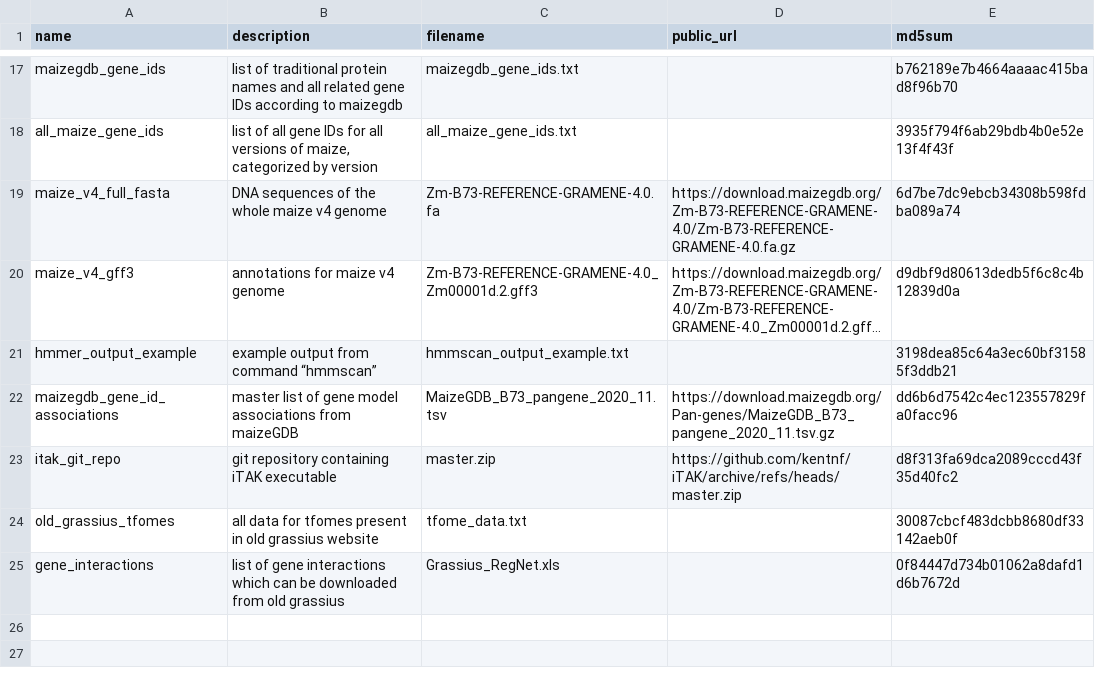
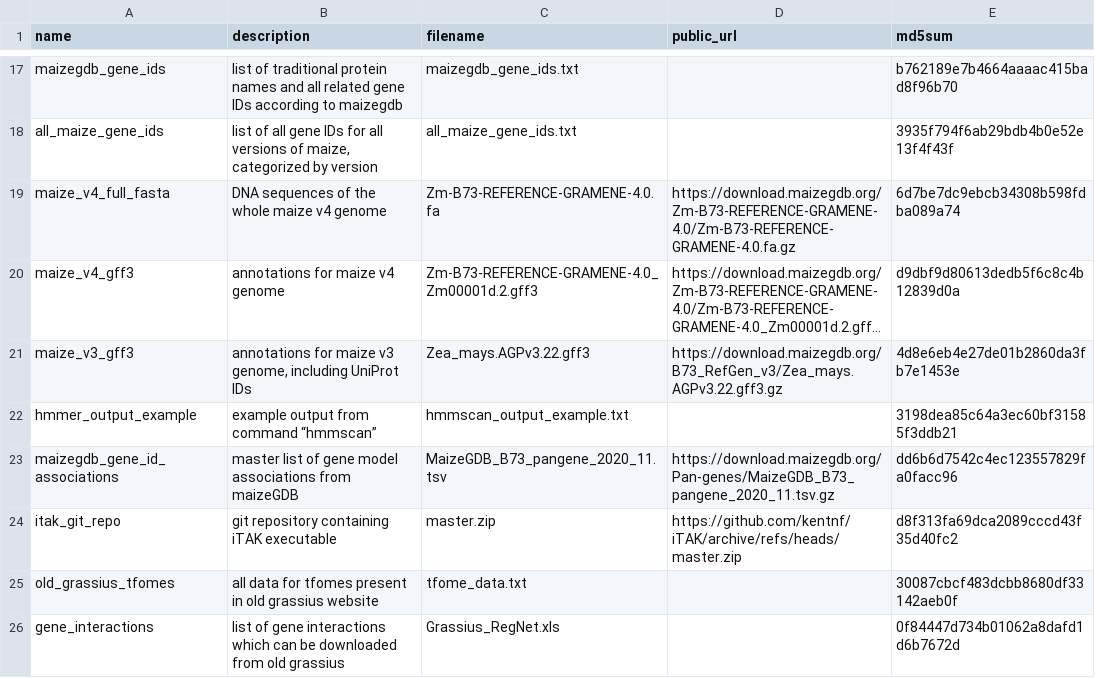
Before and after one commit to grotewold-lab/grassius-db-builder, a CSV file: inputs/input_list.csv, drawn as a sheet; only a part is shown, gaps mark what is left out; long unchanged cells end in …; the diff names each change by its address in the sheet, - before the commit and + after, or states it on an @@ line.

```diff
--- a/inputs/input_list.csv
+++ b/inputs/input_list.csv
+row 21: maize_v3_gff3 | annotations for maize v3 genome, including UniProt IDs | Zea_mays.AGPv3.22.gff3 | https://download.maizegdb.org/B73_RefGen_v3/Zea_mays.AGPv3.22.gff3.gz | 4d8e6eb4e27de01b2860da3fb7e1453e
```
Also changed, not shown: 4 other files.
